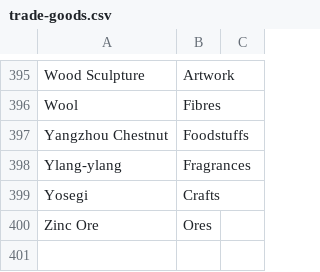
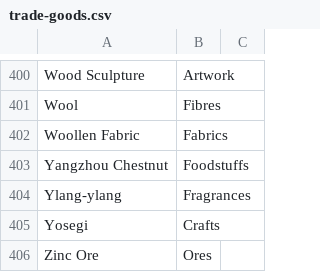
Before and after one commit to loise888999/OcrTradingBackend, a CSV file: Data/trade-goods.csv, drawn as a sheet; only a part is shown, gaps mark what is left out; the diff covers the shown part only; the diff names each change by its address in the sheet, - before the commit and + after, or states it on an @@ line.

```diff
--- a/Data/trade-goods.csv
+++ b/Data/trade-goods.csv
+row 402: Woollen Fabric | Fabrics
```
Also changed, not shown: 5 added rows elsewhere in this file, 2 other files.
